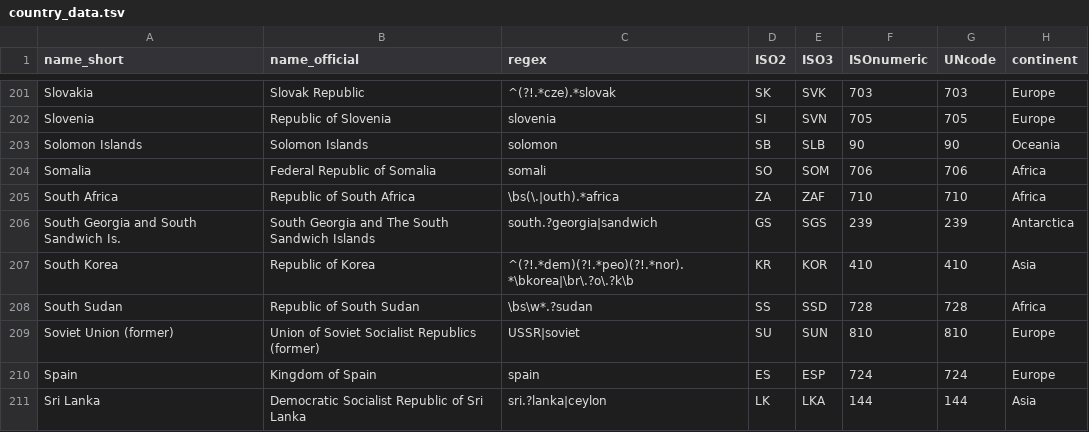
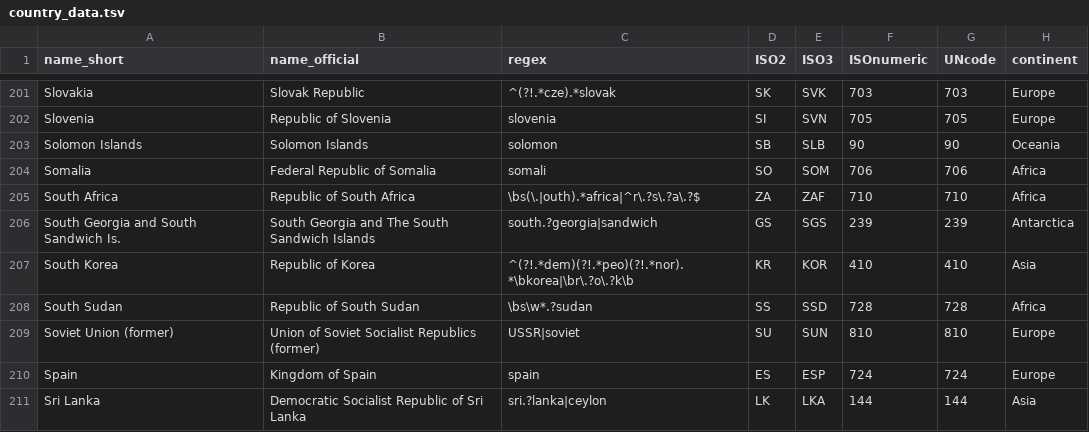
Before and after one commit to IndEcol/country_converter, a TSV file: country_converter/country_data.tsv, drawn as a sheet; only a part is shown, gaps mark what is left out; the diff names each change by its address in the sheet, - before the commit and + after, or states it on an @@ line.

Commit message:
Fix #66 (#68)

```diff
--- a/country_converter/country_data.tsv
+++ b/country_converter/country_data.tsv
-C205 (regex): \bs(\.|outh).*africa
+C205 (regex): \bs(\.|outh).*africa|^r\.?s\.?a\.?$
```
